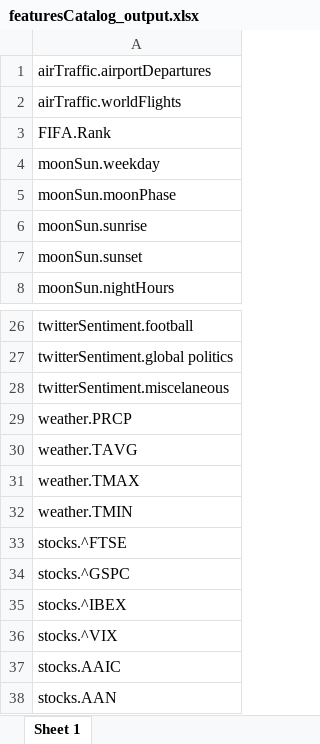
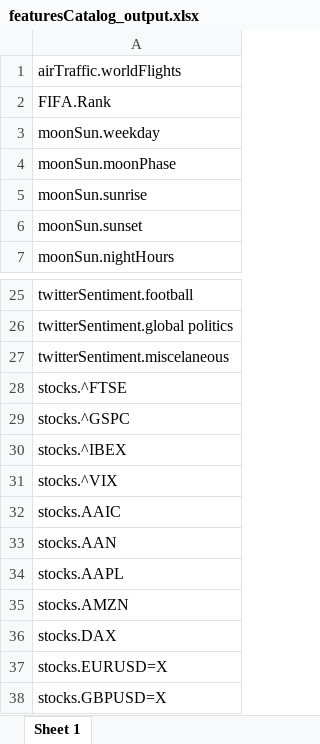
Before and after one commit to databellum-ai/climatrade, an Excel workbook: userEdition/featuresCatalog_output.xlsx, sheet Sheet 1, drawn as a sheet; only a part is shown, gaps mark what is left out; the shorter side is filled out with more unchanged rows; values as stored, in another font and other column widths than the file's, no borders; the diff names each change by its address in the sheet, - before the commit and + after, or states it on an @@ line.

```diff
--- a/userEdition/featuresCatalog_output.xlsx (sheet Sheet 1)
+++ b/userEdition/featuresCatalog_output.xlsx (sheet Sheet 1)
-row 1: airTraffic.airportDepartures
-row 29: weather.PRCP
-row 30: weather.TAVG
-row 31: weather.TMAX
-row 32: weather.TMIN
```
Also changed, not shown: userEdition/standardGeography.xlsx, userEdition/standardGeography_DRAFT.xlsx, 24 other files.
